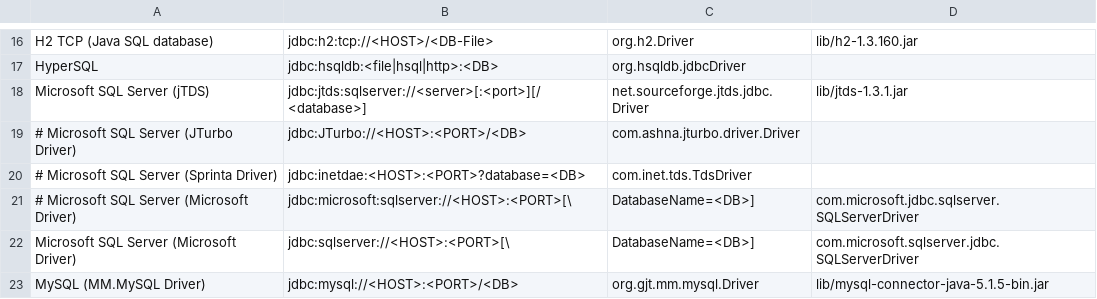
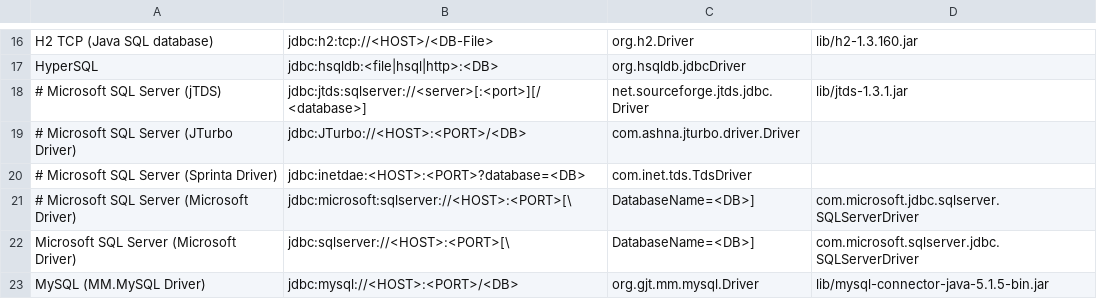
Before and after one commit to Wisser/Jailer, a CSV file: driverlist.csv, drawn as a sheet; only a part is shown, gaps mark what is left out.

```diff
--- a/driverlist.csv
+++ b/driverlist.csv
@@ -17,3 +17,3 @@ H2 TCP (Java SQL database);jdbc:h2:tcp://<HOST>/<DB-File>;org.h2.Driver;lib/h2-1
 HyperSQL;jdbc:hsqldb:<file|hsql|http>:<DB>;org.hsqldb.jdbcDriver
-Microsoft SQL Server (jTDS);jdbc:jtds:sqlserver://<server>[:<port>][/<database>];net.sourceforge.jtds.jdbc.Driver;lib/jtds-1.3.1.jar
+# Microsoft SQL Server (jTDS);jdbc:jtds:sqlserver://<server>[:<port>][/<database>];net.sourceforge.jtds.jdbc.Driver;lib/jtds-1.3.1.jar
 # Microsoft SQL Server (JTurbo Driver);jdbc:JTurbo://<HOST>:<PORT>/<DB>;com.ashna.jturbo.driver.Driver
```
Also changed, not shown: 6 other files.
